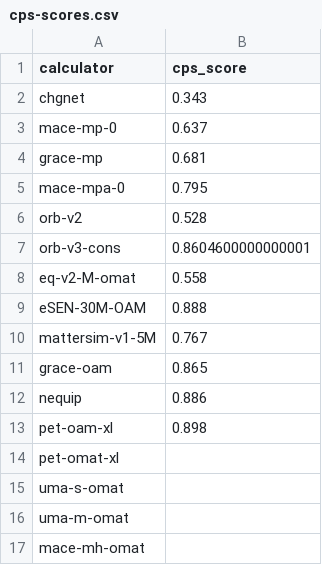
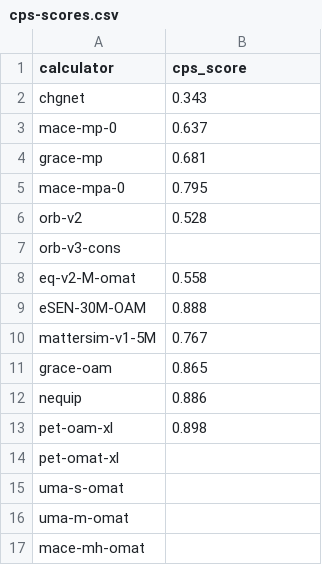
Before and after one commit to mikolgawk/Finite-Temperature-MLIP-Benchmark, a CSV file: paper_v2_configs/data/matbench-scores/cps-scores.csv, drawn as a sheet.

Commit message:
Add stable MD correlations and accelerated ASE Pareto comparison
Use stable trajectories for correlation metrics and refine outlier labels. Support native ASE metrics and add Figure SI 18 while keeping Figure 7 TorchSim-only. Update Matbench score availability, pipeline documentation, and regression coverage.

```diff
--- a/paper_v2_configs/data/matbench-scores/cps-scores.csv
+++ b/paper_v2_configs/data/matbench-scores/cps-scores.csv
@@ -6,3 +6,3 @@ mace-mpa-0,0.795
 orb-v2,0.528
-orb-v3-cons,0.8604600000000001
+orb-v3-cons,
 eq-v2-M-omat,0.558
```
Also changed, not shown: paper_v2_configs/data/matbench-scores/f1-scores.csv, paper_v2_configs/data/matbench-scores/ksrme-scores.csv, 23 other files.
